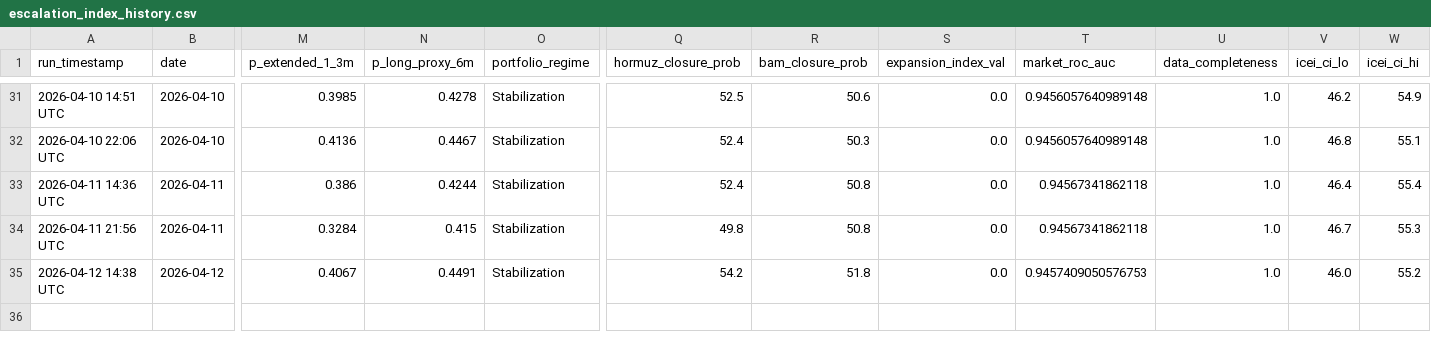
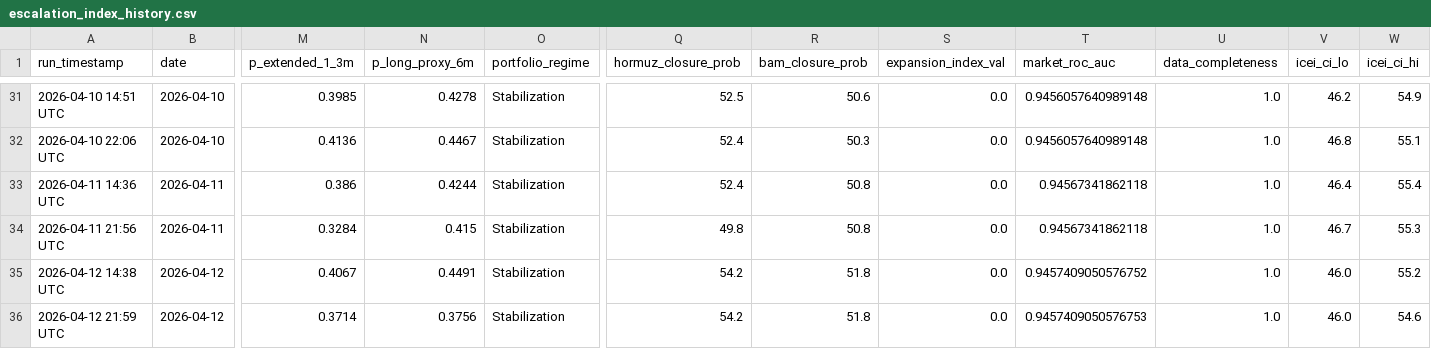
Before and after one commit to SecondOrderEdge/Iran_Conflict_Dashboard, a CSV file: latest/escalation_index_history.csv, drawn as a sheet; only a part is shown, gaps mark what is left out; rows hold the shown columns only; the diff names each change by its address in the sheet, - before the commit and + after, or states it on an @@ line.

```diff
--- a/latest/escalation_index_history.csv
+++ b/latest/escalation_index_history.csv
-T35 (market_roc_auc): 0.9457409050576753
+T35 (market_roc_auc): 0.9457409050576752
+row 36: 2026-04-12 21:59 UTC | 2026-04-12 | 0.3714 | 0.3756 | Stabilization | 54.2 | 51.8 | 0.0 | 0.9457409050576753 | 1.0 | 46.0 | 54.6
```
